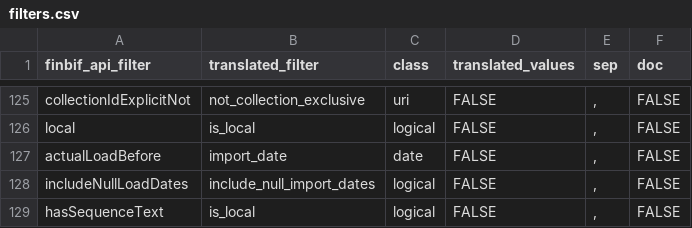
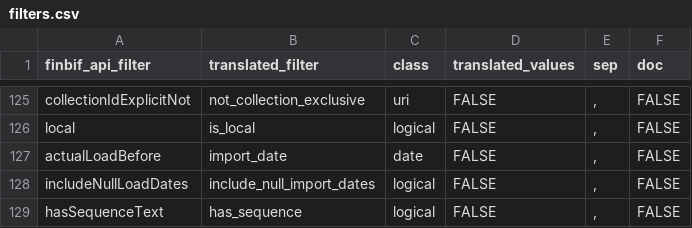
Before and after one commit to luomus/finbif, a CSV file: data-raw/filters.csv, drawn as a sheet; only a part is shown, gaps mark what is left out.

Commit message:
Fix filter

```diff
--- a/data-raw/filters.csv
+++ b/data-raw/filters.csv
@@ -128,2 +128,2 @@ actualLoadBefore,import_date,date,FALSE,",",FALSE
 includeNullLoadDates,include_null_import_dates,logical,FALSE,",",FALSE
-hasSequenceText,is_local,logical,FALSE,",",FALSE
+hasSequenceText,has_sequence,logical,FALSE,",",FALSE
```
Also changed, not shown: 1 other file.
